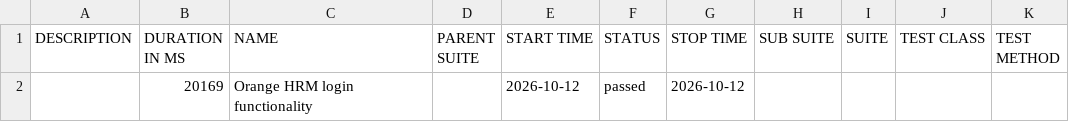
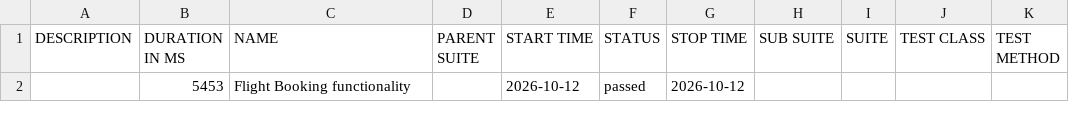
Before and after one commit to yogeeswar203/playWrightHFWTypeScript, a CSV file: allure-report/data/suites.csv, drawn as a sheet.

Commit message:
added new code for flight search

```diff
--- a/allure-report/data/suites.csv
+++ b/allure-report/data/suites.csv
@@ -1,2 +1,2 @@
 "DESCRIPTION","DURATION IN MS","NAME","PARENT SUITE","START TIME","STATUS","STOP TIME","SUB SUITE","SUITE","TEST CLASS","TEST METHOD"
-"","20169","Orange HRM login functionality","","2026-10-12","passed","2026-10-12","","","",""
+"","5453","Flight Booking functionality","","2026-10-12","passed","2026-10-12","","","",""
```
Also changed, not shown: 48 other files.
